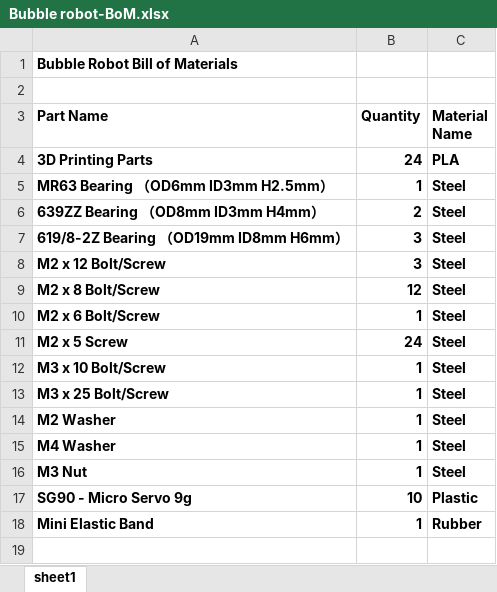
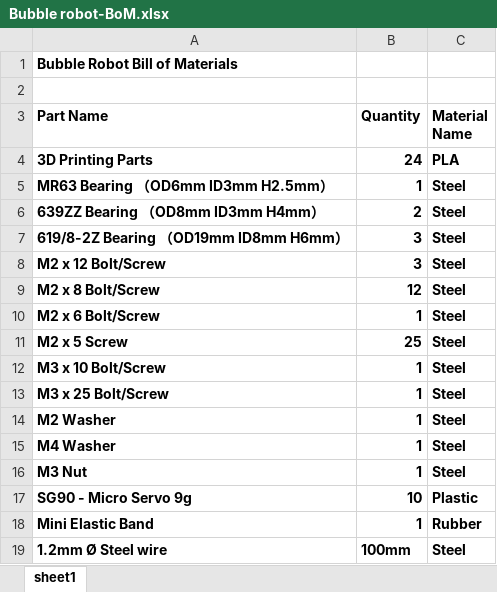
Before and after one commit to YuyingChen-Design/Bubble-project-documentation-G7, an Excel workbook: Build resource/Bubble robot-BoM.xlsx, sheet sheet1, drawn as a sheet; values as stored, in another font and other column widths than the file's, no borders; the diff names each change by its address in the sheet, - before the commit and + after, or states it on an @@ line.

```diff
--- a/Build resource/Bubble robot-BoM.xlsx (sheet sheet1)
+++ b/Build resource/Bubble robot-BoM.xlsx (sheet sheet1)
-B11 (Quantity): 24
+B11 (Quantity): 25
+row 19: 1.2mm Ø Steel wire | 100mm | Steel
```
Also changed, not shown: 3 other files.
